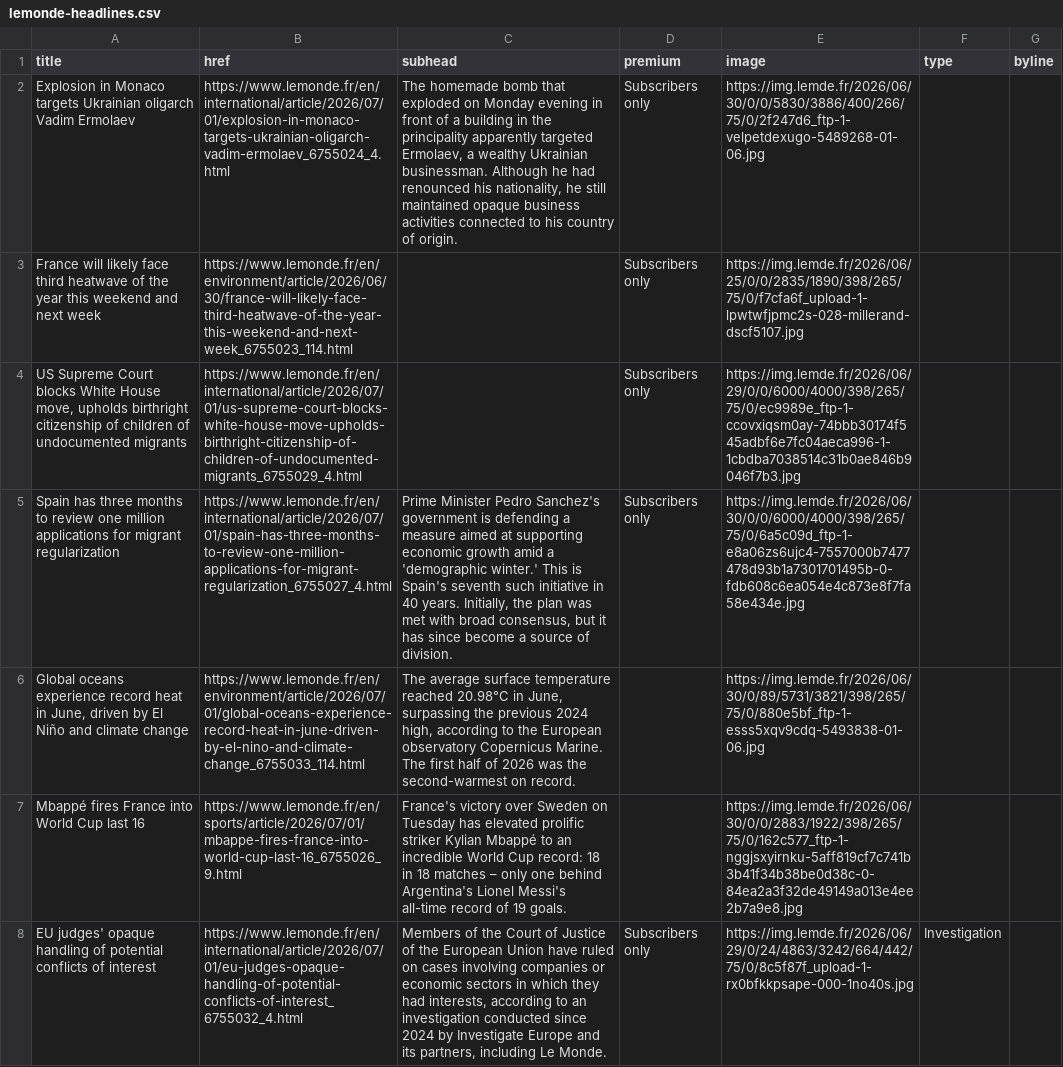
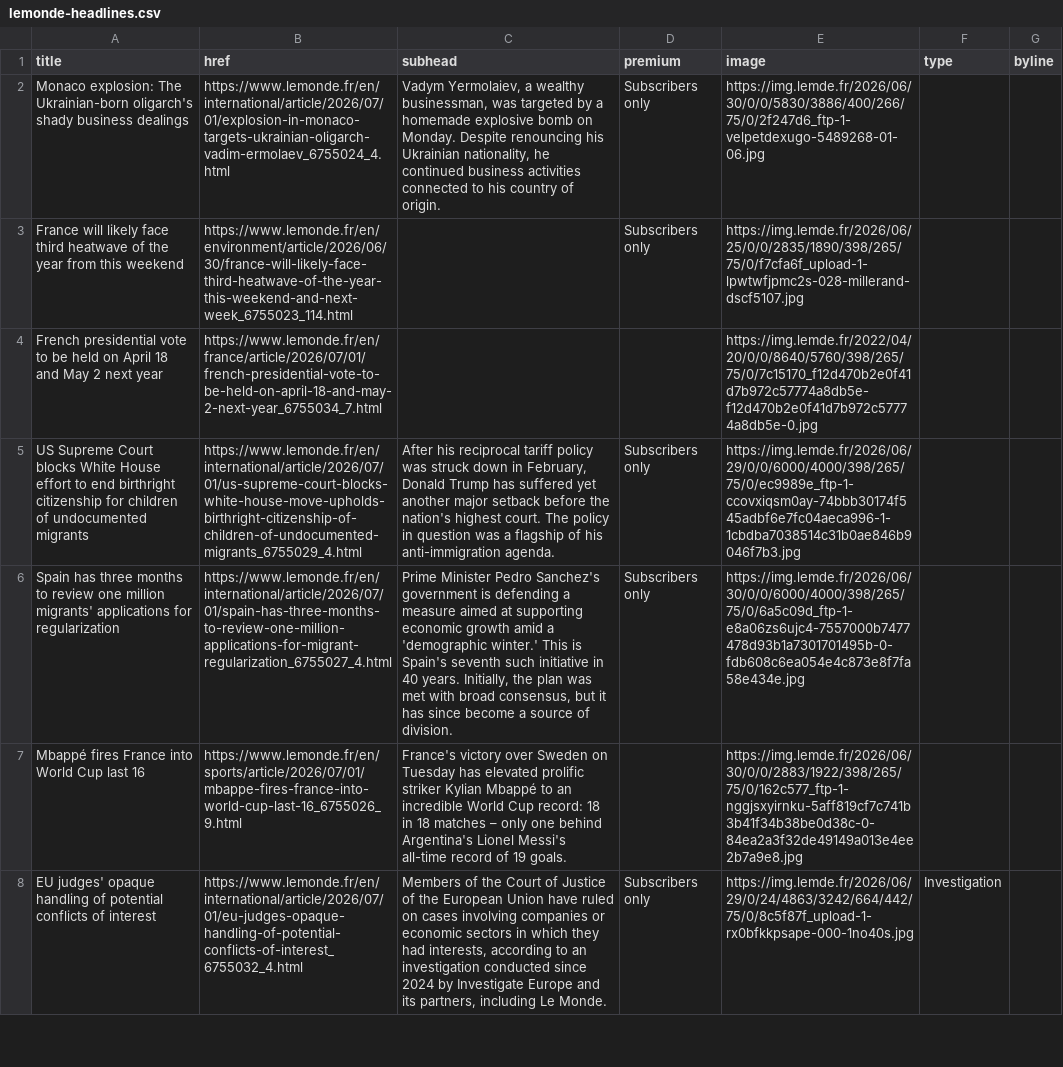
Before and after one commit to nicchoi-29/lede-07-homework-lemonde, a CSV file: lemonde-headlines.csv, drawn as a sheet; only a part is shown; removed rows and columns are numbered as before the commit, all else as after; the diff covers the shown part only; the diff names each change by its address in the sheet, - before the commit and + after, or states it on an @@ line.

```diff
--- a/lemonde-headlines.csv
+++ b/lemonde-headlines.csv
-A2 (title): Explosion in Monaco targets Ukrainian oligarch Vadim Ermolaev
+A2 (title): Monaco explosion: The Ukrainian-born oligarch's shady business dealings
-C2 (subhead): The homemade bomb that exploded on Monday evening in front of a building in the principality apparently targeted Ermolaev, a wealthy Ukrainian businessman. Although he had renounced his nationality, he still maintained opaque business activities…
+C2 (subhead): Vadym Yermolaiev, a wealthy businessman, was targeted by a homemade explosive bomb on Monday. Despite renouncing his Ukrainian nationality, he continued business activities…
-A3 (title): …the year this weekend and next week
+A3 (title): …the year from this weekend
+row 4: French presidential vote to be held on April 18 and May 2 next year | https://www.lemonde.fr/en/france/article/2026/07/01/french-presidential-vote-to-be-held-on-april-18-and-may-2-next-year_6755034_7.html |  |  | https://img.lemde.fr/2022/04/20/0/0/8640/5760/398/265/75/0/7c15170_f12d470b2e0f41d7b972c57774a8db5e-f12d470b2e0f41d7b972c57774a8db5e-0.jpg
-A5 (title): …White House move, upholds birthright citizenship of children of…
+A5 (title): …White House effort to end birthright citizenship for children of…
-C5 (subhead): (empty)
+C5 (subhead): After his reciprocal tariff policy was struck down in February, Donald Trump has suffered yet another major setback before the nation's highest court. The policy in question was a flagship of his anti-immigration agenda.
-A6 (title): …one million applications for migrant regularization
+A6 (title): …one million migrants' applications for regularization
-row 6: Global oceans experience record heat in June, driven by El Niño and climate change | https://www.lemonde.fr/en/environment/article/2026/07/01/global-oceans-experience-record-heat-in-june-driven-by-el-nino-and-climate-change_6755033_114.html | The average surface temperature reached 20.98°C in June, surpassing the previous 2024 high, according to the European observatory Copernicus Marine. The first half of 2026 was the second-warmest on record. |  | https://img.lemde.fr/2026/06/30/0/89/5731/3821/398/265/75/0/880e5bf_ftp-1-esss5xqv9cdq-5493838-01-06.jpg
```
Also changed, not shown: 3 added rows, 3 removed rows, 3 moved rows and 7 edited cells elsewhere in this file.
